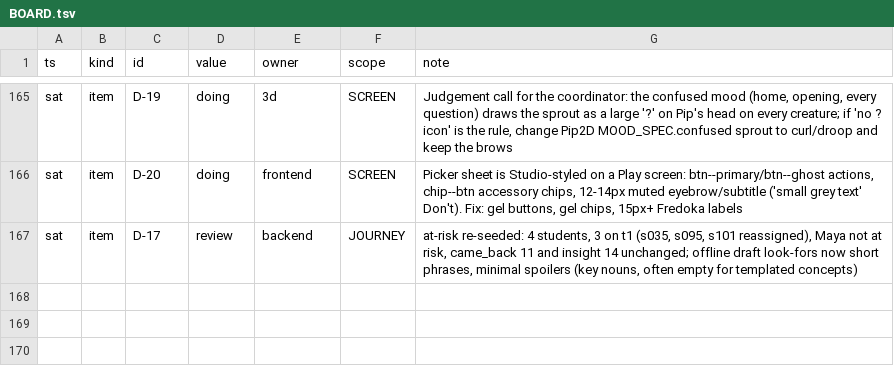
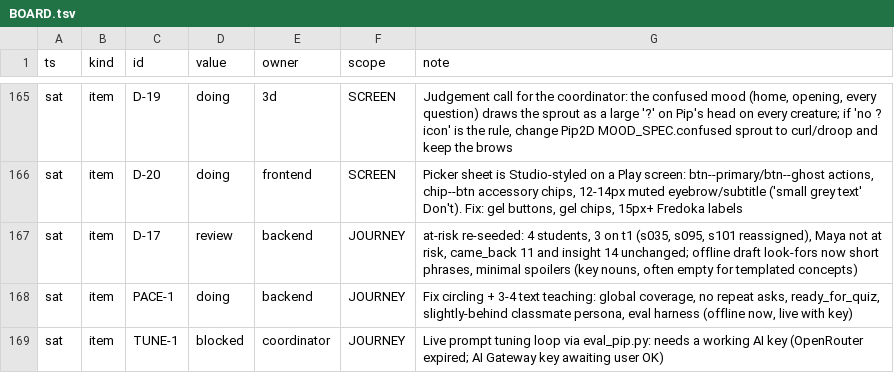
Before and after one commit to TriNguyen1110/pip-vibecon, a TSV file: BOARD.tsv, drawn as a sheet; only a part is shown, gaps mark what is left out; the diff names each change by its address in the sheet, - before the commit and + after, or states it on an @@ line.

```diff
--- a/BOARD.tsv
+++ b/BOARD.tsv
+row 168: sat | item | PACE-1 | doing | backend | JOURNEY | Fix circling + 3-4 text teaching: global coverage, no repeat asks, ready_for_quiz, slightly-behind classmate persona, eval harness (offline now, live with key)
+row 169: sat | item | TUNE-1 | blocked | coordinator | JOURNEY | Live prompt tuning loop via eval_pip.py: needs a working AI key (OpenRouter expired; AI Gateway key awaiting user OK)
```
